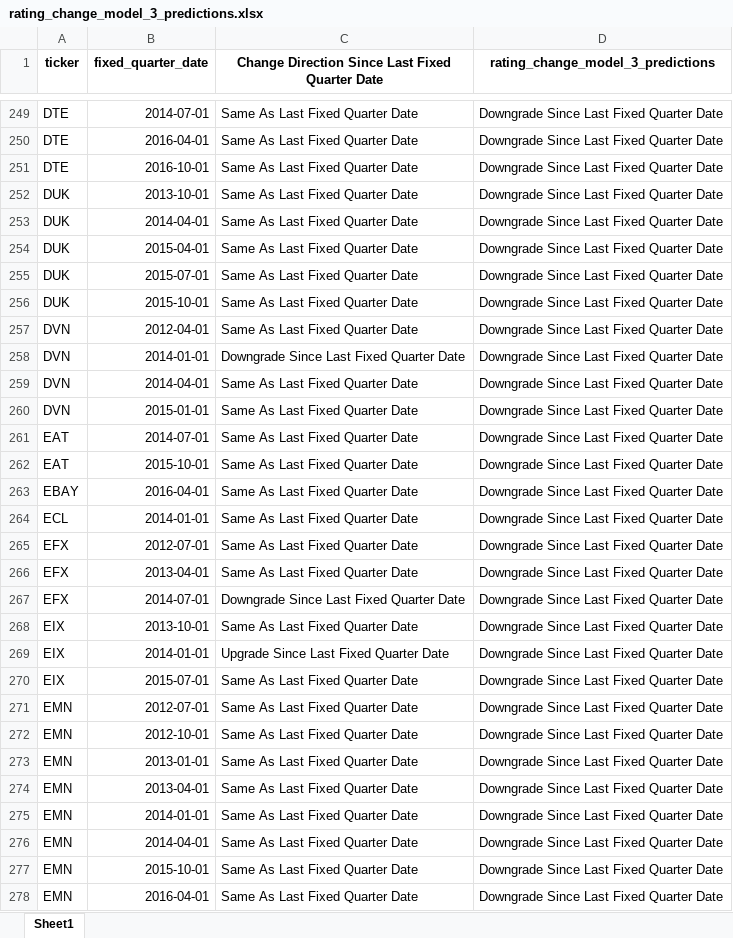
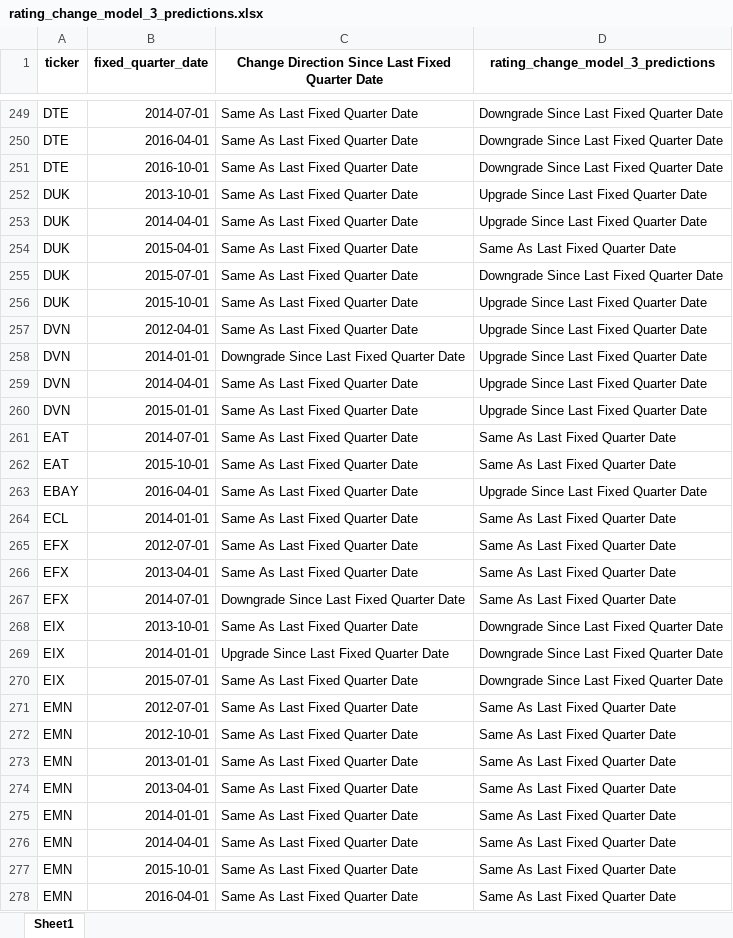
Before and after one commit to current12/Stat-222-Project, an Excel workbook: Data/Predictions/Logistic Regression/rating_change_model_3/rating_change_model_3_predictions.xlsx, sheet Sheet1, drawn as a sheet; only a part is shown, gaps mark what is left out; values as stored, in another font and other column widths than the file's, no borders; the diff covers the shown part only; the diff names each change by its address in the sheet, - before the commit and + after, or states it on an @@ line.

```diff
--- a/Data/Predictions/Logistic Regression/rating_change_model_3/rating_change_model_3_predictions.xlsx (sheet Sheet1)
+++ b/Data/Predictions/Logistic Regression/rating_change_model_3/rating_change_model_3_predictions.xlsx (sheet Sheet1)
-D252:D253: Downgrade Since Last Fixed Quarter Date
+D252:D253: Upgrade Since Last Fixed Quarter Date
-D254: Downgrade Since Last Fixed Quarter Date
+D254: Same As Last Fixed Quarter Date
-D256:D260: Downgrade Since Last Fixed Quarter Date
+D256:D260: Upgrade Since Last Fixed Quarter Date
-D261:D262: Downgrade Since Last Fixed Quarter Date
+D261:D262: Same As Last Fixed Quarter Date
-D263: Downgrade Since Last Fixed Quarter Date
+D263: Upgrade Since Last Fixed Quarter Date
-D264:D267: Downgrade Since Last Fixed Quarter Date
+D264:D267: Same As Last Fixed Quarter Date
-D271:D278: Downgrade Since Last Fixed Quarter Date
+D271:D278: Same As Last Fixed Quarter Date
```
Also changed, not shown: 899 edited cells elsewhere in this sheet, Data/Predictions/Logistic Regression/rating_change_model_1/rating_change_model_1_predictions.xlsx, Data/Predictions/Logistic Regression/rating_change_model_2/rating_change_model_2_predictions.xlsx, 34 other files.
